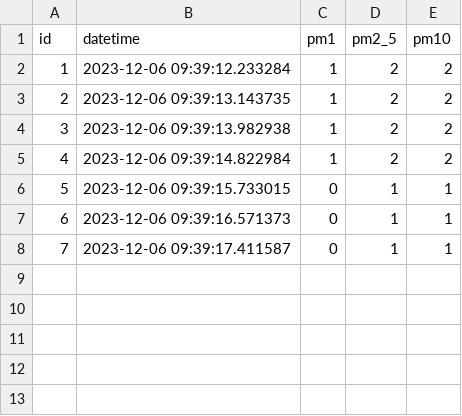
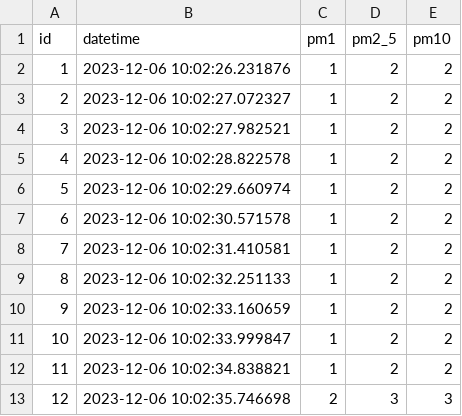
Before and after one commit to pl232602/Engineering-Science-Fair, a CSV file: data/standard.csv, drawn as a sheet; removed rows and columns are numbered as before the commit, all else as after; the diff names each change by its address in the sheet, - before the commit and + after, or states it on an @@ line.

```diff
--- a/data/standard.csv
+++ b/data/standard.csv
+row 2: 1 | 2023-12-06 10:02:26.231876 | 1 | 2 | 2
+row 3: 2 | 2023-12-06 10:02:27.072327 | 1 | 2 | 2
+row 4: 3 | 2023-12-06 10:02:27.982521 | 1 | 2 | 2
+row 5: 4 | 2023-12-06 10:02:28.822578 | 1 | 2 | 2
+row 6: 5 | 2023-12-06 10:02:29.660974 | 1 | 2 | 2
+row 7: 6 | 2023-12-06 10:02:30.571578 | 1 | 2 | 2
+row 8: 7 | 2023-12-06 10:02:31.410581 | 1 | 2 | 2
@@ column A (id) renumbered between rows 9 and 12 @@
-B9 (datetime): 2023-12-06 09:39:12.233284
+B9 (datetime): 2023-12-06 10:02:32.251133
-B10 (datetime): 2023-12-06 09:39:13.143735
+B10 (datetime): 2023-12-06 10:02:33.160659
-B11 (datetime): 2023-12-06 09:39:13.982938
+B11 (datetime): 2023-12-06 10:02:33.999847
-B12 (datetime): 2023-12-06 09:39:14.822984
+B12 (datetime): 2023-12-06 10:02:34.838821
-row 6: 5 | 2023-12-06 09:39:15.733015 | 0 | 1 | 1
-row 7: 6 | 2023-12-06 09:39:16.571373 | 0 | 1 | 1
-row 8: 7 | 2023-12-06 09:39:17.411587 | 0 | 1 | 1
+row 13: 12 | 2023-12-06 10:02:35.746698 | 2 | 3 | 3
```
Also changed, not shown: data/environmental.csv, data/particle_count.csv.
